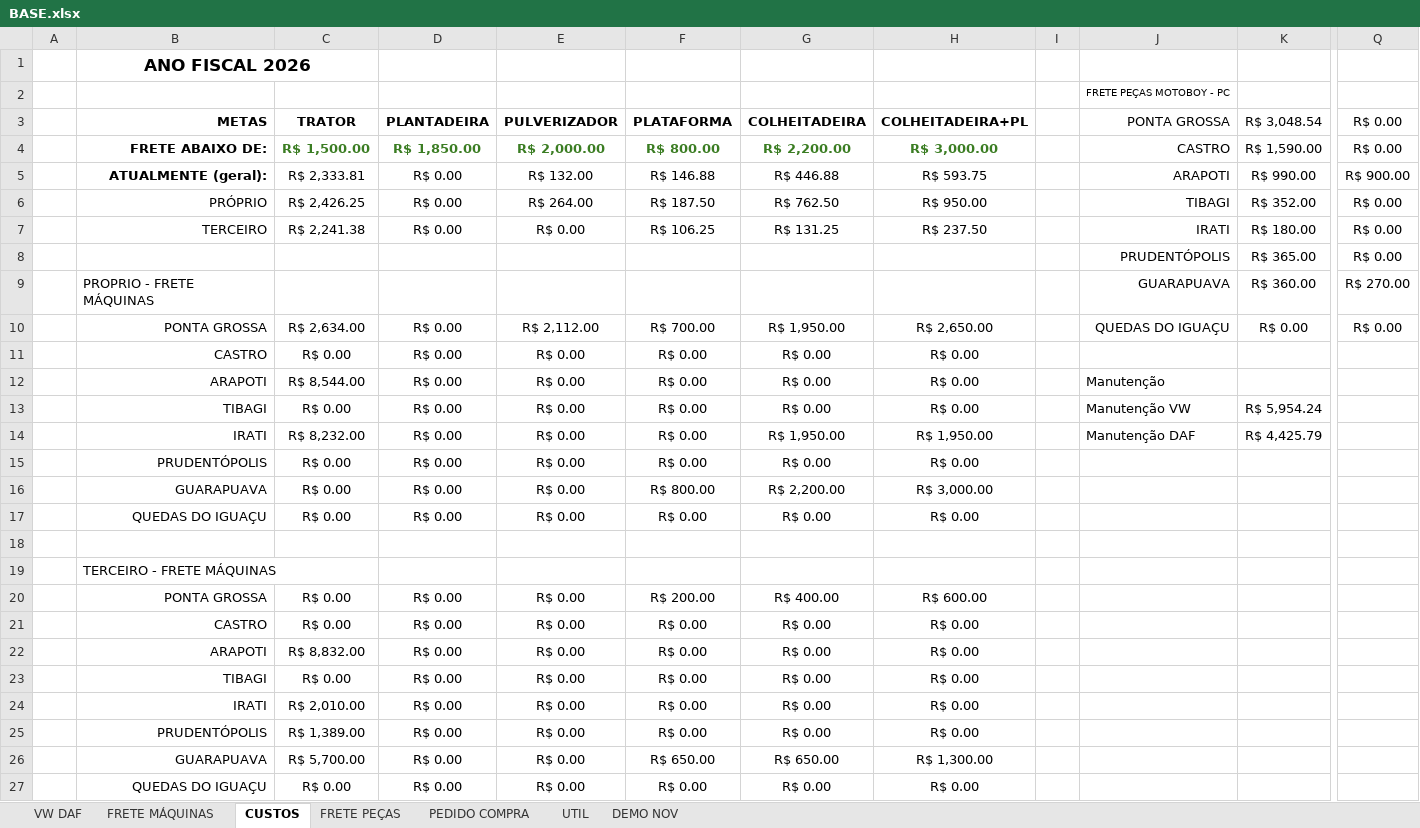
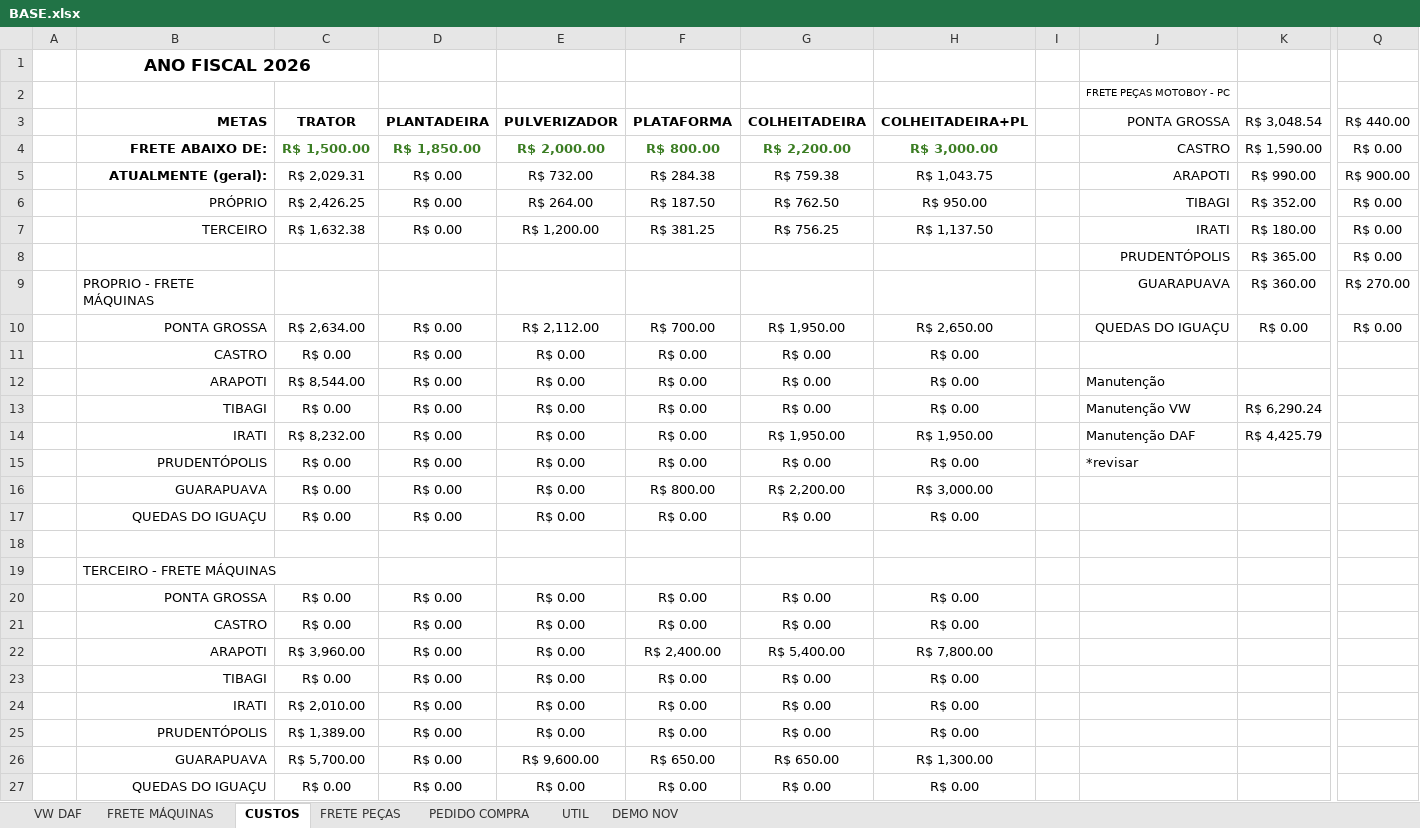
Before and after one commit to LOGMPA/LOG, an Excel workbook: public/data/BASE.xlsx, sheet CUSTOS, drawn as a sheet; only a part is shown, gaps mark what is left out; values as stored, in another font and other column widths than the file's, no borders; conditional formats not drawn; the diff covers the shown part only; the diff names each change by its address in the sheet, - before the commit and + after, or states it on an @@ line.

```diff
--- a/public/data/BASE.xlsx (sheet CUSTOS)
+++ b/public/data/BASE.xlsx (sheet CUSTOS)
-Q3: R$ 0.00
+Q3: R$ 440.00
-C5 (TRATOR): R$ 2,333.81
+C5 (TRATOR): R$ 2,029.31
-E5 (PULVERIZADOR): R$ 132.00
+E5 (PULVERIZADOR): R$ 732.00
-F5 (PLATAFORMA): R$ 146.88
+F5 (PLATAFORMA): R$ 284.38
-G5 (COLHEITADEIRA): R$ 446.88
+G5 (COLHEITADEIRA): R$ 759.38
-H5 (COLHEITADEIRA+PL): R$ 593.75
+H5 (COLHEITADEIRA+PL): R$ 1,043.75
-C7 (TRATOR): R$ 2,241.38
+C7 (TRATOR): R$ 1,632.38
-E7 (PULVERIZADOR): R$ 0.00
+E7 (PULVERIZADOR): R$ 1,200.00
-F7 (PLATAFORMA): R$ 106.25
+F7 (PLATAFORMA): R$ 381.25
-G7 (COLHEITADEIRA): R$ 131.25
+G7 (COLHEITADEIRA): R$ 756.25
-H7 (COLHEITADEIRA+PL): R$ 237.50
+H7 (COLHEITADEIRA+PL): R$ 1,137.50
-K13 (R$ 3,048.54): R$ 5,954.24
+K13 (R$ 3,048.54): R$ 6,290.24
-J15 (PONTA GROSSA): (empty)
+J15 (PONTA GROSSA): *revisar
-F20 (PLATAFORMA): R$ 200.00
+F20 (PLATAFORMA): R$ 0.00
-G20 (COLHEITADEIRA): R$ 400.00
+G20 (COLHEITADEIRA): R$ 0.00
-H20 (COLHEITADEIRA+PL): R$ 600.00
+H20 (COLHEITADEIRA+PL): R$ 0.00
-C22 (TRATOR): R$ 8,832.00
+C22 (TRATOR): R$ 3,960.00
-F22 (PLATAFORMA): R$ 0.00
+F22 (PLATAFORMA): R$ 2,400.00
-G22 (COLHEITADEIRA): R$ 0.00
+G22 (COLHEITADEIRA): R$ 5,400.00
-H22 (COLHEITADEIRA+PL): R$ 0.00
+H22 (COLHEITADEIRA+PL): R$ 7,800.00
-E26 (PULVERIZADOR): R$ 0.00
+E26 (PULVERIZADOR): R$ 9,600.00
```
Also changed, not shown: 4 edited cells elsewhere in this sheet, sheet PEDIDO COMPRA, sheet FRETE MÁQUINAS, sheet UTIL, formulas that keep their value.
